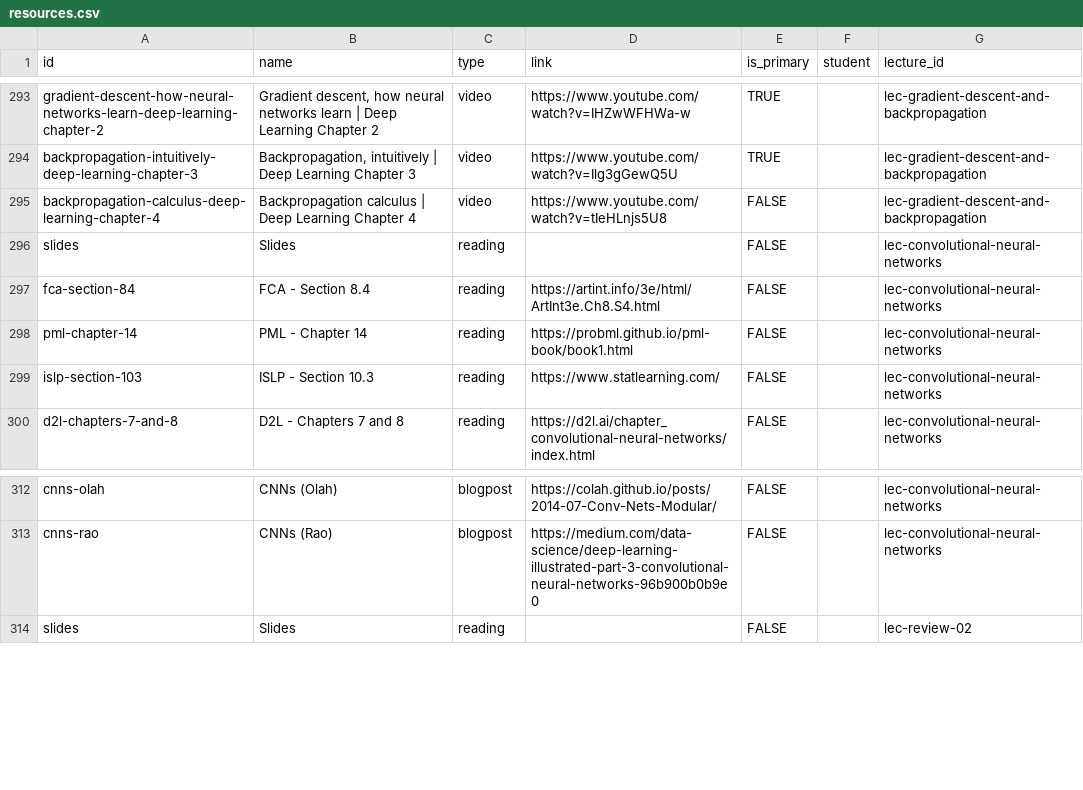
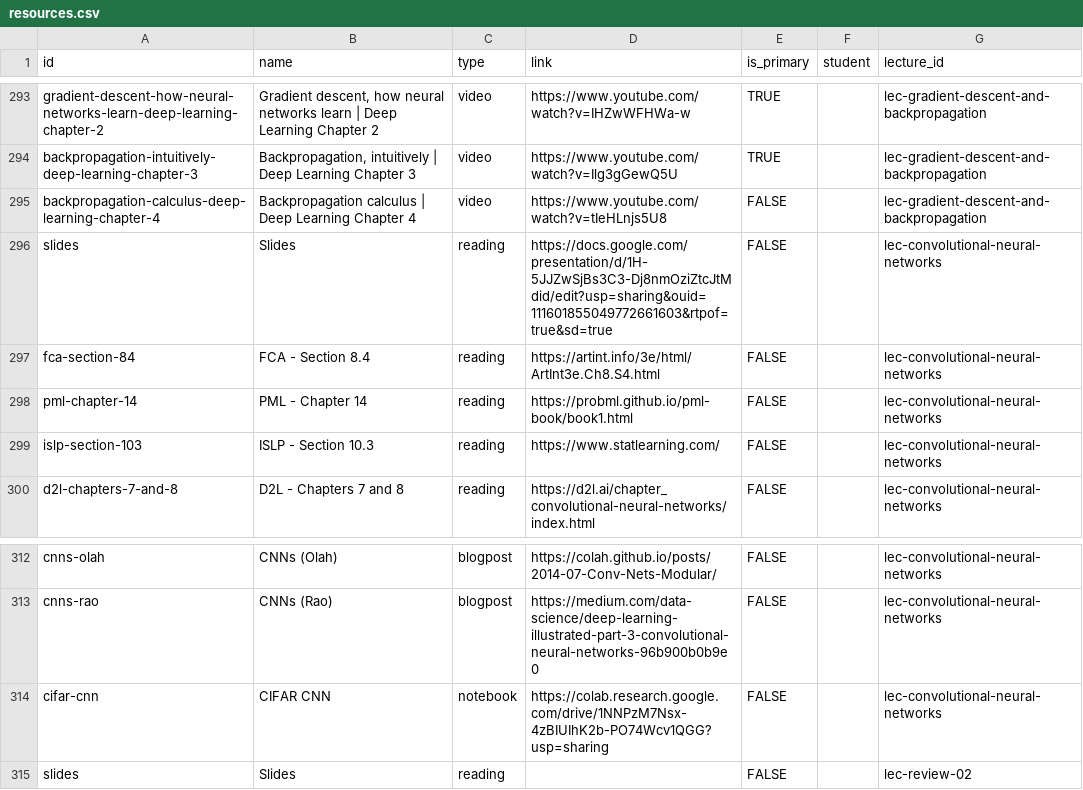
Before and after one commit to wtheisen/nd-cse-10124, a CSV file: docs/static/csv/resources.csv, drawn as a sheet; only a part is shown, gaps mark what is left out.

```diff
--- a/docs/static/csv/resources.csv
+++ b/docs/static/csv/resources.csv
@@ -297,3 +297,3 @@ backpropagation-intuitively-deep-learning-chapter-3,"Backpropagation, intuitivel
 backpropagation-calculus-deep-learning-chapter-4,Backpropagation calculus | Deep Learning Chapter 4,video,https://www.youtube.com/watch?v=tIeHLnjs5U8,FALSE,,lec-gradient-descent-and-backpropagation
-slides,Slides,reading,,FALSE,,lec-convolutional-neural-networks
+slides,Slides,reading,https://docs.google.com/presentation/d/1H-5JJZwSjBs3C3-Dj8nmOziZtcJtMdid/edit?usp=sharing&ouid=111601855049772661603&rtpof=true&sd=true,FALSE,,lec-convolutional-neural-networks
 fca-section-84,FCA - Section 8.4,reading,https://artint.info/3e/html/ArtInt3e.Ch8.S4.html,FALSE,,lec-convolutional-neural-networks
@@ -315,2 +315,3 @@ cnns-olah,CNNs (Olah),blogpost,https://colah.github.io/posts/2014-07-Conv-Nets-M
 cnns-rao,CNNs (Rao),blogpost,https://medium.com/data-science/deep-learning-illustrated-part-3-convolutional-neural-networks-96b900b0b9e0,FALSE,,lec-convolutional-neural-networks
+cifar-cnn,CIFAR CNN,notebook,https://colab.research.google.com/drive/1NNPzM7Nsx-4zBIUIhK2b-PO74Wcv1QGG?usp=sharing,FALSE,,lec-convolutional-neural-networks
 slides,Slides,reading,,FALSE,,lec-review-02
```
Also changed, not shown: 1 other file.
